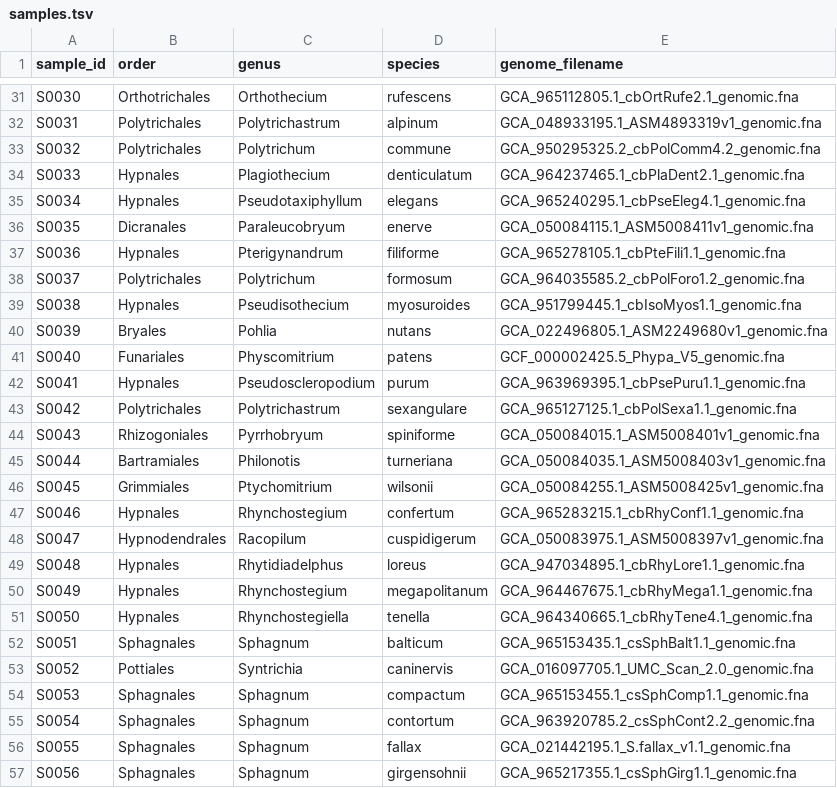
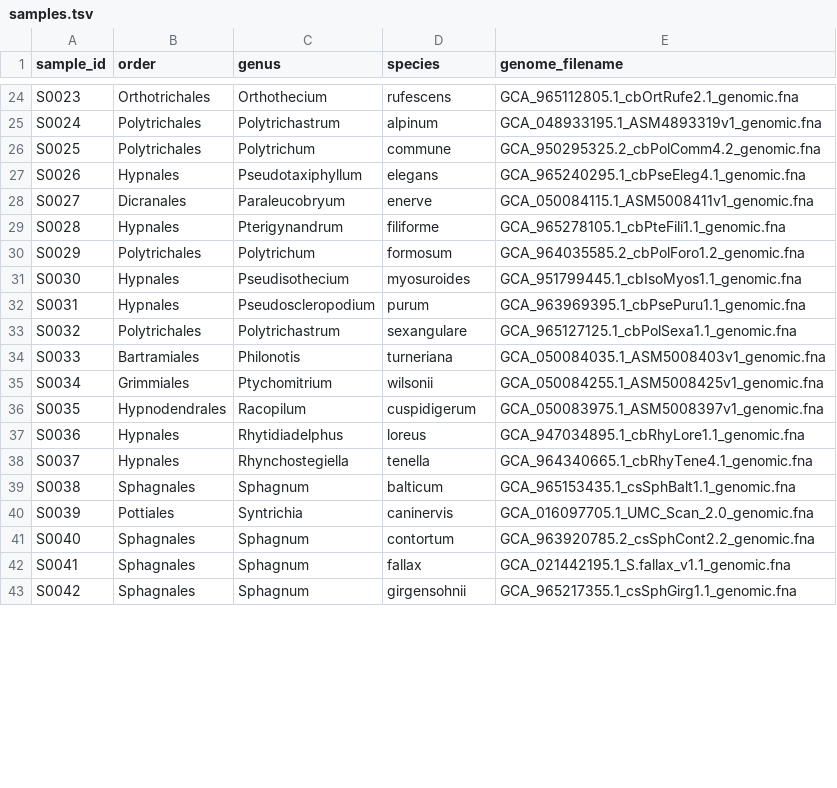
Before and after one commit to PF03106/UVfinder, a TSV file: config/samples.tsv, drawn as a sheet; only a part is shown, gaps mark what is left out; removed rows and columns are numbered as before the commit, all else as after; the diff covers the shown part only; the diff names each change by its address in the sheet, - before the commit and + after, or states it on an @@ line.

```diff
--- a/config/samples.tsv
+++ b/config/samples.tsv
-A24 (sample_id): S0030
+A24 (sample_id): S0023
-A25 (sample_id): S0031
+A25 (sample_id): S0024
-A26 (sample_id): S0032
+A26 (sample_id): S0025
-row 34: S0033 | Hypnales | Plagiothecium | denticulatum | GCA_964237465.1_cbPlaDent2.1_genomic.fna
-A27 (sample_id): S0034
+A27 (sample_id): S0026
-A28 (sample_id): S0035
+A28 (sample_id): S0027
-A29 (sample_id): S0036
+A29 (sample_id): S0028
-A30 (sample_id): S0037
+A30 (sample_id): S0029
-A31 (sample_id): S0038
+A31 (sample_id): S0030
-row 40: S0039 | Bryales | Pohlia | nutans | GCA_022496805.1_ASM2249680v1_genomic.fna
-row 41: S0040 | Funariales | Physcomitrium | patens | GCF_000002425.5_Phypa_V5_genomic.fna
-A32 (sample_id): S0041
+A32 (sample_id): S0031
-A33 (sample_id): S0042
+A33 (sample_id): S0032
-row 44: S0043 | Rhizogoniales | Pyrrhobryum | spiniforme | GCA_050084015.1_ASM5008401v1_genomic.fna
-A34 (sample_id): S0044
+A34 (sample_id): S0033
-A35 (sample_id): S0045
+A35 (sample_id): S0034
-row 47: S0046 | Hypnales | Rhynchostegium | confertum | GCA_965283215.1_cbRhyConf1.1_genomic.fna
-A36 (sample_id): S0047
+A36 (sample_id): S0035
-A37 (sample_id): S0048
+A37 (sample_id): S0036
-row 50: S0049 | Hypnales | Rhynchostegium | megapolitanum | GCA_964467675.1_cbRhyMega1.1_genomic.fna
-A38 (sample_id): S0050
+A38 (sample_id): S0037
-A39 (sample_id): S0051
+A39 (sample_id): S0038
-A40 (sample_id): S0052
+A40 (sample_id): S0039
-row 54: S0053 | Sphagnales | Sphagnum | compactum | GCA_965153455.1_csSphComp1.1_genomic.fna
-A41 (sample_id): S0054
+A41 (sample_id): S0040
-A42 (sample_id): S0055
+A42 (sample_id): S0041
-A43 (sample_id): S0056
+A43 (sample_id): S0042
```
Also changed, not shown: 10 removed rows and 37 edited cells elsewhere in this file, 14 other files.
